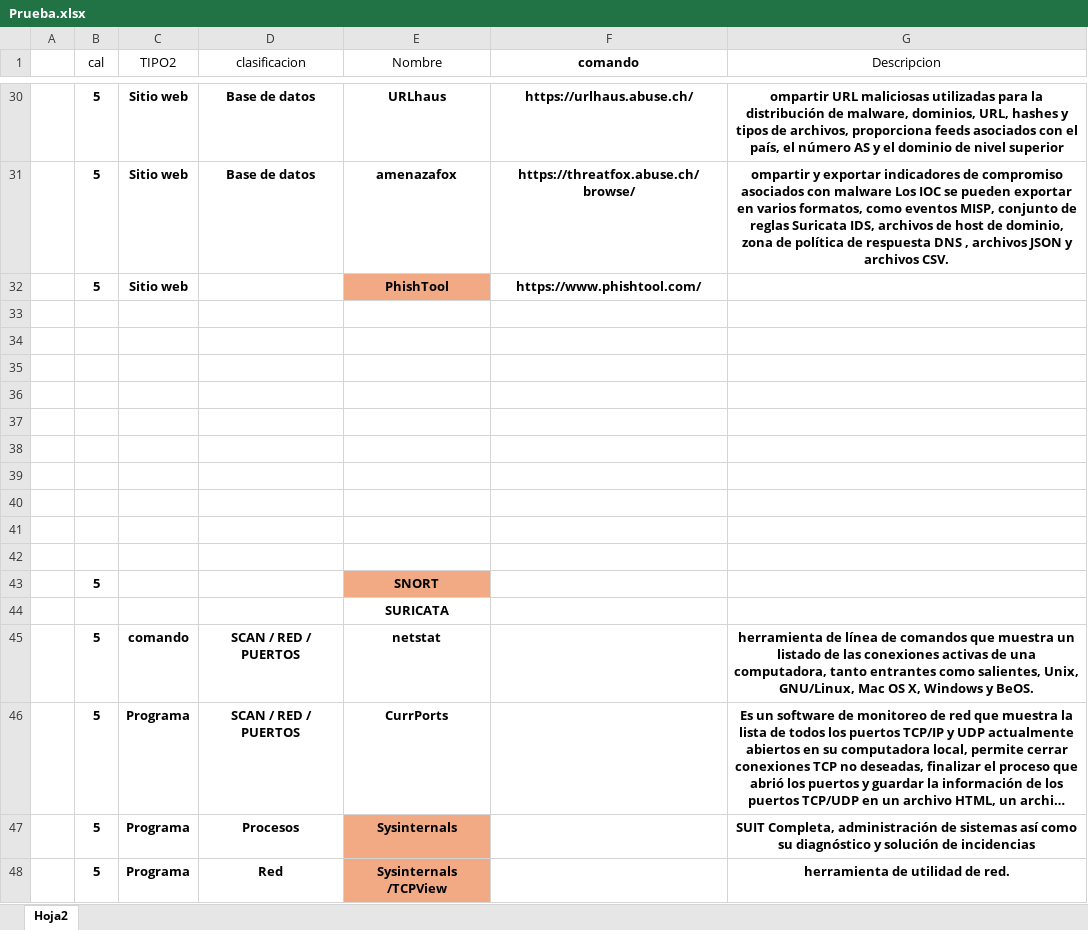
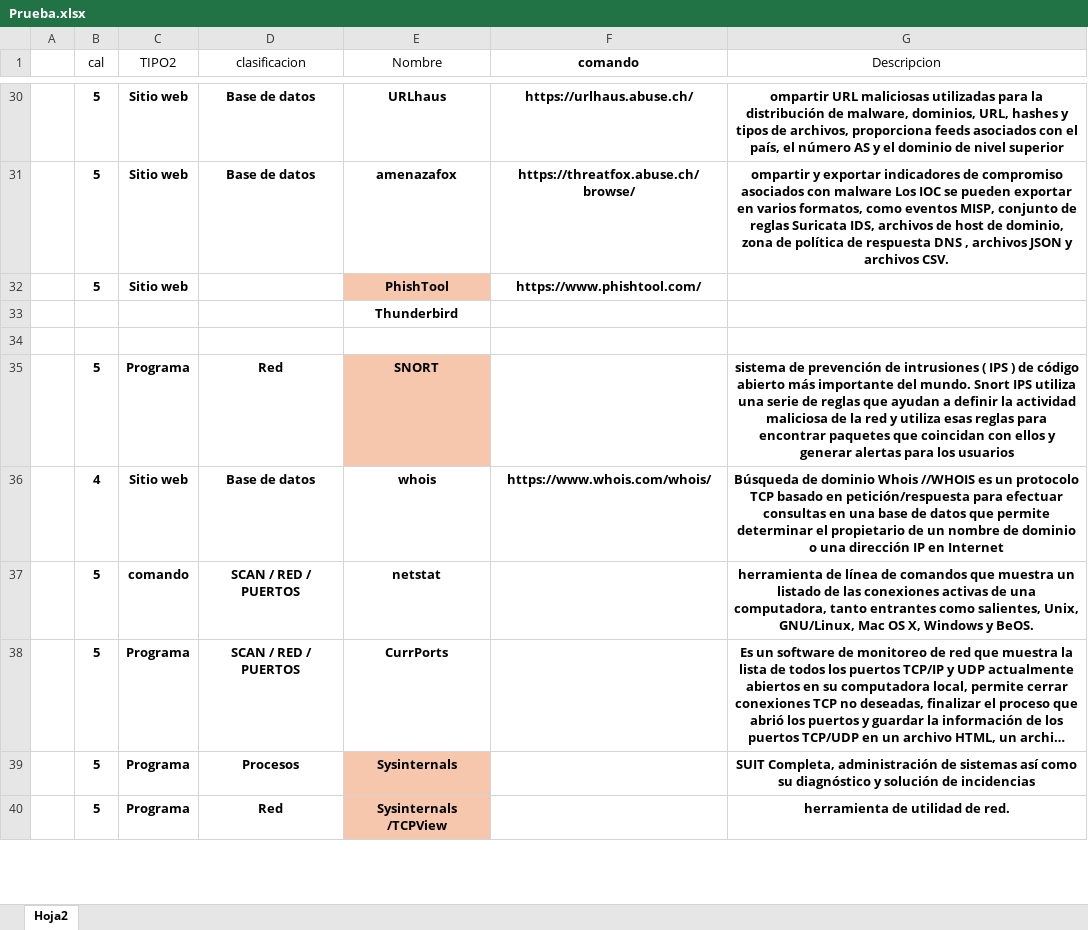
Before and after one commit to DSPT-YULIAN/Ciberseguridad, an Excel workbook: Prueba.xlsx, sheet Hoja2, drawn as a sheet; only a part is shown, gaps mark what is left out; long unchanged cells end in …; values as stored, in another font and other column widths than the file's, no borders; conditional formats and table styles not drawn; removed rows and columns are numbered as before the commit, all else as after; the diff covers the shown part only; the diff names each change by its address in the sheet, - before the commit and + after, or states it on an @@ line.

Commit message:
mod

```diff
--- a/Prueba.xlsx (sheet Hoja2)
+++ b/Prueba.xlsx (sheet Hoja2)
-E32 fill: #F2AA84
+E32 fill: #F6C6AD
+row 33:  |  |  |  | Thunderbird
-row 35: (empty)
+row 35:  | 5 | Programa | Red | SNORT |  | sistema de prevención de intrusiones ( IPS ) de código abierto más importante del mundo. Snort IPS utiliza una serie de reglas que ayudan a definir la actividad maliciosa de la red y utiliza esas reglas para encontrar paquetes que coincidan con ellos y generar alertas para los usuarios
-E35 fill: none
+E35 fill: #F6C6AD
-row 36: (empty)
+row 36:  | 4 | Sitio web | Base de datos | whois | https://www.whois.com/whois/ | Búsqueda de dominio Whois //WHOIS es un protocolo TCP basado en petición/respuesta para efectuar consultas en una base de datos que permite determinar el propietario de un nombre de dominio o una dirección IP en Internet
-row 36: (empty)
-row 37: (empty)
-row 38: (empty)
-row 39: (empty)
-row 40: (empty)
-row 41: (empty)
-row 42: (empty)
-row 43:  | 5 |  |  | SNORT
-row 44:  |  |  |  | SURICATA
-E39:E40 fill: #F2AA84
+E39:E40 fill: #F6C6AD
```
Also changed, not shown: 15 added rows, 3 edited cells and cell formats elsewhere in this sheet.
